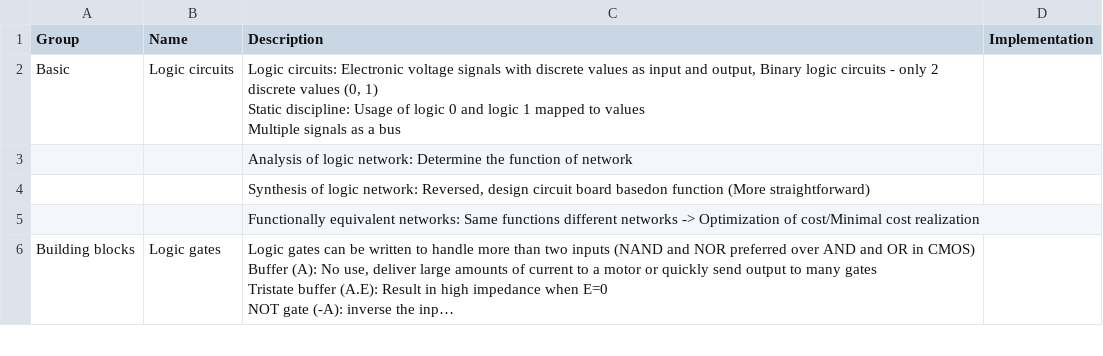
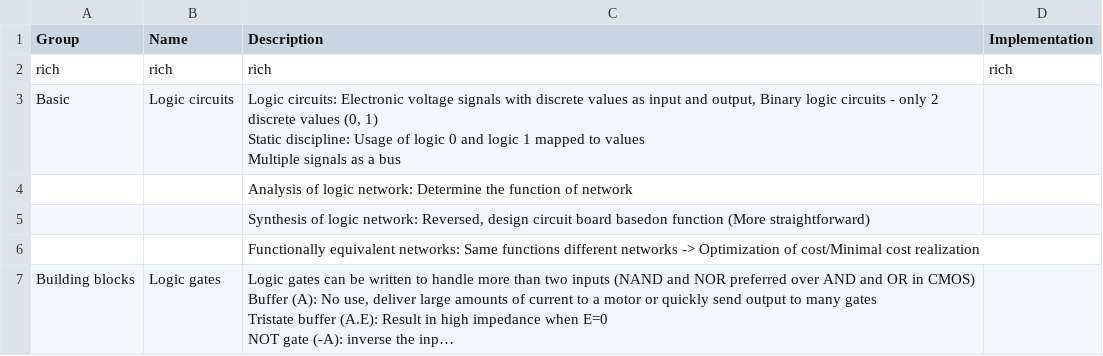
Before and after one commit to mo-mosverkstad/Bookkeeping_backup, a CSV file: Bookkeeping/Hardware reference sheet/Digital circuits.csv, drawn as a sheet; only a part is shown; long unchanged cells end in …; the diff names each change by its address in the sheet, - before the commit and + after, or states it on an @@ line.

```diff
--- a/Bookkeeping/Hardware reference sheet/Digital circuits.csv
+++ b/Bookkeeping/Hardware reference sheet/Digital circuits.csv
+row 2: rich | rich | rich | rich
```
Also changed, not shown: Bookkeeping/Hardware reference sheet/General concepts.csv, Bookkeeping/Mathematics reference sheet/Analytic geometry.csv, 14 other files.
